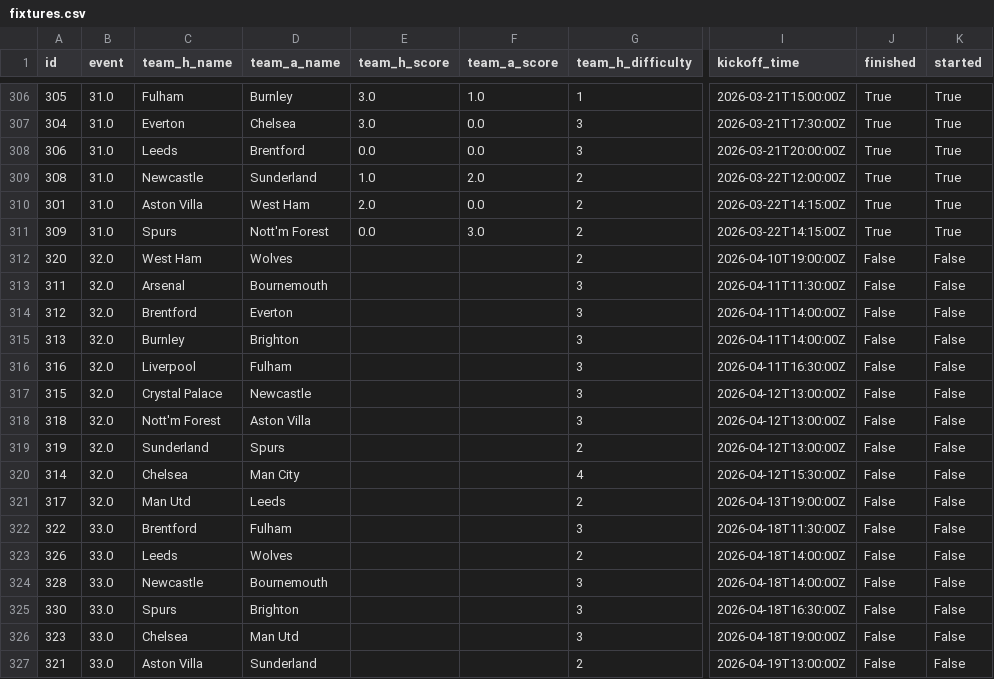
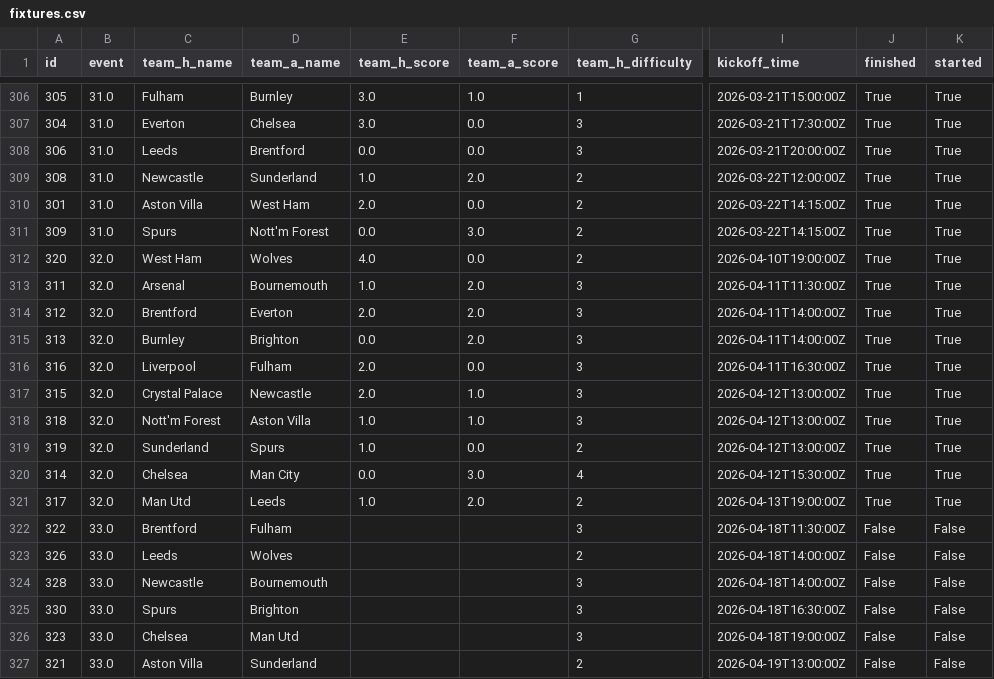
Before and after one commit to jduffy21/fpl-dashboard-data, a CSV file: fpl_data/fixtures.csv, drawn as a sheet; only a part is shown, gaps mark what is left out; the diff names each change by its address in the sheet, - before the commit and + after, or states it on an @@ line.

```diff
--- a/fpl_data/fixtures.csv
+++ b/fpl_data/fixtures.csv
-E312 (team_h_score): (empty)
+E312 (team_h_score): 4.0
-F312 (team_a_score): (empty)
+F312 (team_a_score): 0.0
-J312:J321 (finished): False
+J312:J321 (finished): True
-K312:K321 (started): False
+K312:K321 (started): True
-E313 (team_h_score): (empty)
+E313 (team_h_score): 1.0
-F313:F315 (team_a_score): (empty)
+F313:F315 (team_a_score): 2.0
-E314 (team_h_score): (empty)
+E314 (team_h_score): 2.0
-E315 (team_h_score): (empty)
+E315 (team_h_score): 0.0
-E316:E317 (team_h_score): (empty)
+E316:E317 (team_h_score): 2.0
-F316 (team_a_score): (empty)
+F316 (team_a_score): 0.0
-F317:F318 (team_a_score): (empty)
+F317:F318 (team_a_score): 1.0
-E318:E319 (team_h_score): (empty)
+E318:E319 (team_h_score): 1.0
-F319 (team_a_score): (empty)
+F319 (team_a_score): 0.0
-E320 (team_h_score): (empty)
+E320 (team_h_score): 0.0
-F320 (team_a_score): (empty)
+F320 (team_a_score): 3.0
-E321 (team_h_score): (empty)
+E321 (team_h_score): 1.0
-F321 (team_a_score): (empty)
+F321 (team_a_score): 2.0
```
Also changed, not shown: fpl_data/best_players_latest.csv, fpl_data/best_players_log.csv, 5 other files.
